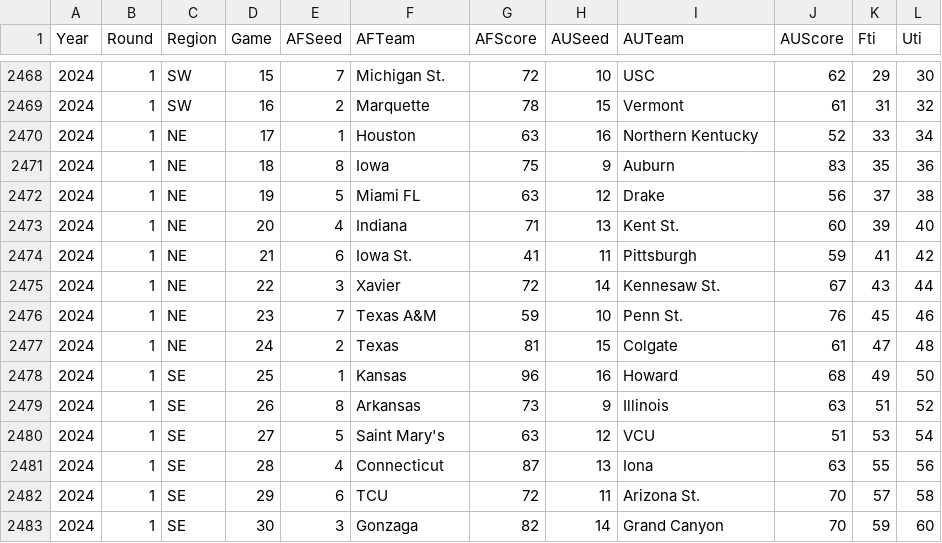
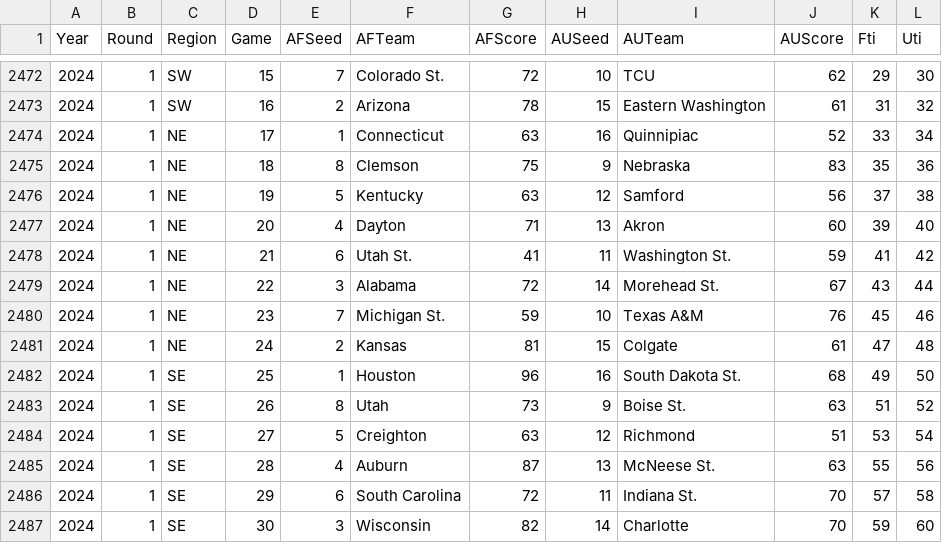
Before and after one commit to harmkenn/Python_Madness_2024, a CSV file: notebooks/step04_FUHistory.csv, drawn as a sheet; only a part is shown, gaps mark what is left out; the diff covers the shown part only.

```diff
--- a/notebooks/step04_FUHistory.csv
+++ b/notebooks/step04_FUHistory.csv
@@ -2468,16 +2472,16 @@
-2024,1,SW,15,7,Michigan St.,72,10,USC,62,29,30
-2024,1,SW,16,2,Marquette,78,15,Vermont,61,31,32
-2024,1,NE,17,1,Houston,63,16,Northern Kentucky,52,33,34
-2024,1,NE,18,8,Iowa,75,9,Auburn,83,35,36
-2024,1,NE,19,5,Miami FL,63,12,Drake,56,37,38
-2024,1,NE,20,4,Indiana,71,13,Kent St.,60,39,40
-2024,1,NE,21,6,Iowa St.,41,11,Pittsburgh,59,41,42
-2024,1,NE,22,3,Xavier,72,14,Kennesaw St.,67,43,44
-2024,1,NE,23,7,Texas A&M,59,10,Penn St.,76,45,46
-2024,1,NE,24,2,Texas,81,15,Colgate,61,47,48
-2024,1,SE,25,1,Kansas,96,16,Howard,68,49,50
-2024,1,SE,26,8,Arkansas,73,9,Illinois,63,51,52
-2024,1,SE,27,5,Saint Mary's,63,12,VCU,51,53,54
-2024,1,SE,28,4,Connecticut,87,13,Iona,63,55,56
-2024,1,SE,29,6,TCU,72,11,Arizona St.,70,57,58
-2024,1,SE,30,3,Gonzaga,82,14,Grand Canyon,70,59,60
+2024,1,SW,15,7,Colorado St.,72,10,TCU,62,29,30
+2024,1,SW,16,2,Arizona,78,15,Eastern Washington,61,31,32
+2024,1,NE,17,1,Connecticut,63,16,Quinnipiac,52,33,34
+2024,1,NE,18,8,Clemson,75,9,Nebraska,83,35,36
+2024,1,NE,19,5,Kentucky,63,12,Samford,56,37,38
+2024,1,NE,20,4,Dayton,71,13,Akron,60,39,40
+2024,1,NE,21,6,Utah St.,41,11,Washington St.,59,41,42
+2024,1,NE,22,3,Alabama,72,14,Morehead St.,67,43,44
+2024,1,NE,23,7,Michigan St.,59,10,Texas A&M,76,45,46
+2024,1,NE,24,2,Kansas,81,15,Colgate,61,47,48
+2024,1,SE,25,1,Houston,96,16,South Dakota St.,68,49,50
+2024,1,SE,26,8,Utah,73,9,Boise St.,63,51,52
+2024,1,SE,27,5,Creighton,63,12,Richmond,51,53,54
+2024,1,SE,28,4,Auburn,87,13,McNeese St.,63,55,56
+2024,1,SE,29,6,South Carolina,72,11,Indiana St.,70,57,58
+2024,1,SE,30,3,Wisconsin,82,14,Charlotte,70,59,60
```
Also changed, not shown: 4 added rows and 31 edited cells elsewhere in this file.
